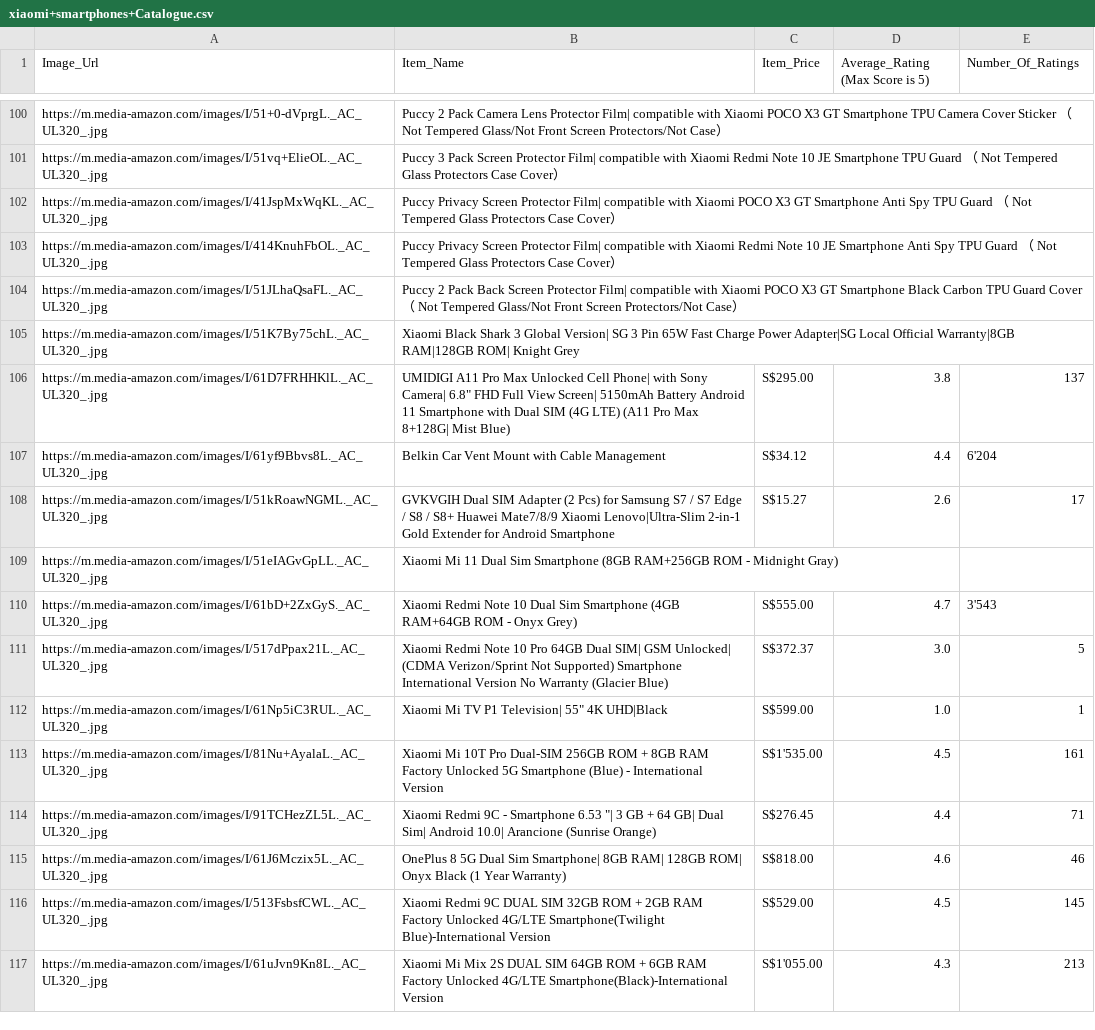
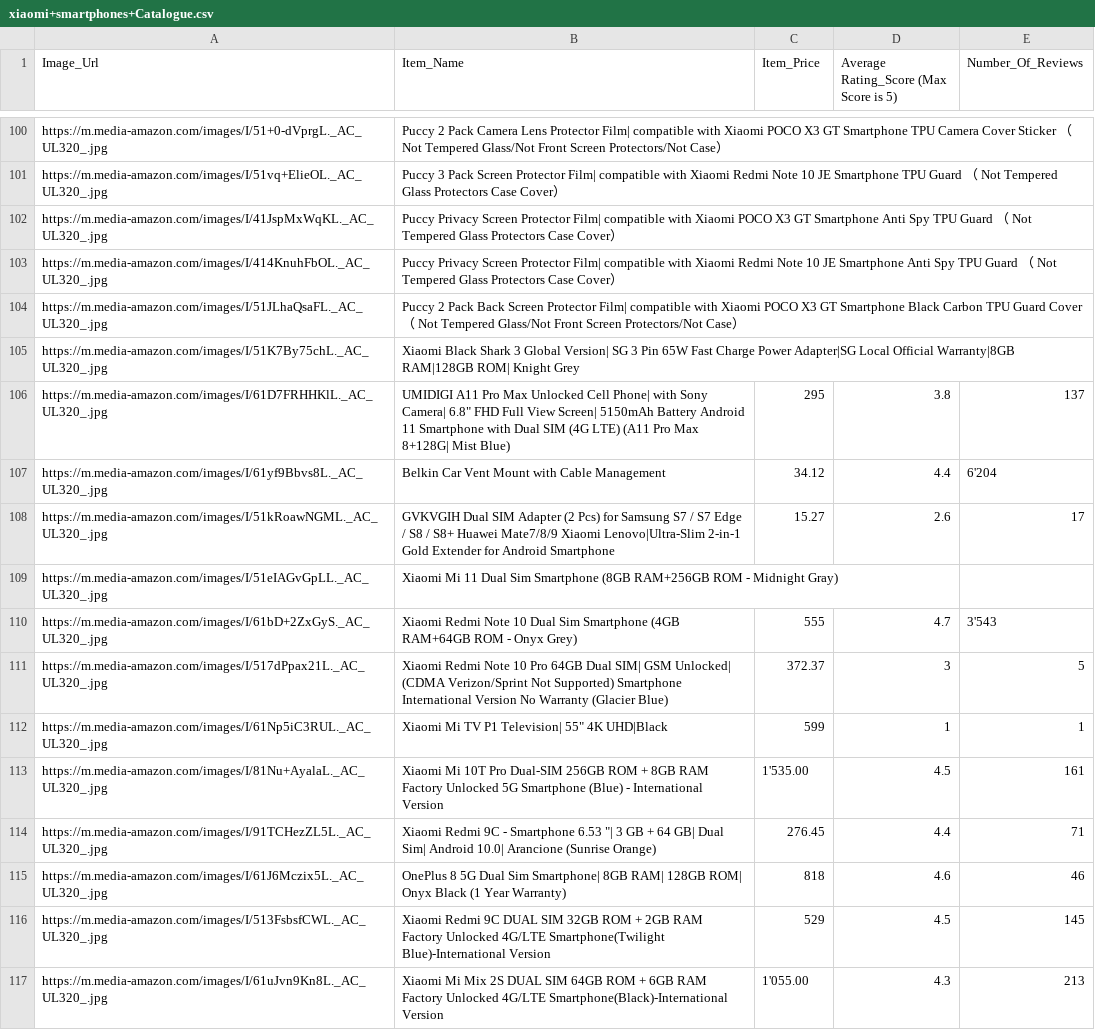
Before and after one commit to Arykelic/FYP-Project, a CSV file: AmazonSG Catalogue Files/xiaomi+smartphones+Catalogue.csv, drawn as a sheet; only a part is shown, gaps mark what is left out; the diff covers the shown part only.

```diff
--- a/AmazonSG Catalogue Files/xiaomi+smartphones+Catalogue.csv
+++ b/AmazonSG Catalogue Files/xiaomi+smartphones+Catalogue.csv
@@ -1 +1 @@
-Image_Url, Item_Name, Item_Price, Average_Rating (Max Score is 5), Number_Of_Ratings
+Image_Url, Item_Name,Item_Price, Average Rating_Score (Max Score is 5),Number_Of_Reviews
@@ -105,13 +105,13 @@ https://m.media-amazon.com/images/I/51JLhaQsaFL._AC_UL320_.jpg,Puccy 2 Pack Back
 https://m.media-amazon.com/images/I/51K7By75chL._AC_UL320_.jpg,Xiaomi Black Shark 3 Global Version| SG 3 Pin 65W Fast Charge Power Adapter|SG Local Official Warranty|8GB RAM|128GB ROM| Knight Grey,,,
-https://m.media-amazon.com/images/I/61D7FRHHKlL._AC_UL320_.jpg,UMIDIGI A11 Pro Max Unlocked Cell Phone| with Sony Camera| 6.8" FHD Full View Screen| 5150mAh Battery Android 11 Smartphone with Dual SIM (4G LTE) (A11 Pro Max 8+128G| Mist Blue),S$295.00,3.8 ,137
-https://m.media-amazon.com/images/I/61yf9Bbvs8L._AC_UL320_.jpg,Belkin Car Vent Mount with Cable Management,S$34.12,4.4 ,6'204
-https://m.media-amazon.com/images/I/51kRoawNGML._AC_UL320_.jpg,GVKVGIH Dual SIM Adapter (2 Pcs) for Samsung S7 / S7 Edge / S8 / S8+ Huawei Mate7/8/9 Xiaomi Lenovo|Ultra-Slim 2-in-1 Gold Extender for Android Smartphone,S$15.27,2.6 ,17
+https://m.media-amazon.com/images/I/61D7FRHHKlL._AC_UL320_.jpg,"UMIDIGI A11 Pro Max Unlocked Cell Phone| with Sony Camera| 6.8"" FHD Full View Screen| 5150mAh Battery Android 11 Smartphone with Dual SIM (4G LTE) (A11 Pro Max 8+128G| Mist Blue)",295,3.8,137
+https://m.media-amazon.com/images/I/61yf9Bbvs8L._AC_UL320_.jpg,Belkin Car Vent Mount with Cable Management,34.12,4.4,6'204
+https://m.media-amazon.com/images/I/51kRoawNGML._AC_UL320_.jpg,GVKVGIH Dual SIM Adapter (2 Pcs) for Samsung S7 / S7 Edge / S8 / S8+ Huawei Mate7/8/9 Xiaomi Lenovo|Ultra-Slim 2-in-1 Gold Extender for Android Smartphone,15.27,2.6,17
 https://m.media-amazon.com/images/I/51eIAGvGpLL._AC_UL320_.jpg,Xiaomi Mi 11 Dual Sim Smartphone (8GB RAM+256GB ROM - Midnight Gray),,,
-https://m.media-amazon.com/images/I/61bD+2ZxGyS._AC_UL320_.jpg,Xiaomi Redmi Note 10 Dual Sim Smartphone (4GB RAM+64GB ROM - Onyx Grey),S$555.00,4.7 ,3'543
-https://m.media-amazon.com/images/I/517dPpax21L._AC_UL320_.jpg,Xiaomi Redmi Note 10 Pro 64GB Dual SIM| GSM Unlocked| (CDMA Verizon/Sprint Not Supported) Smartphone International Version No Warranty (Glacier Blue),S$372.37,3.0 ,5
-https://m.media-amazon.com/images/I/61Np5iC3RUL._AC_UL320_.jpg,Xiaomi Mi TV P1 Television| 55" 4K UHD|Black,S$599.00,1.0 ,1
-https://m.media-amazon.com/images/I/81Nu+AyalaL._AC_UL320_.jpg,Xiaomi Mi 10T Pro Dual-SIM 256GB ROM + 8GB RAM Factory Unlocked 5G Smartphone (Blue) - International Version,S$1'535.00,4.5 ,161
-https://m.media-amazon.com/images/I/91TCHezZL5L._AC_UL320_.jpg,Xiaomi Redmi 9C - Smartphone 6.53 "| 3 GB + 64 GB| Dual Sim| Android 10.0| Arancione (Sunrise Orange),S$276.45,4.4 ,71
-https://m.media-amazon.com/images/I/61J6Mczix5L._AC_UL320_.jpg,OnePlus 8 5G Dual Sim Smartphone| 8GB RAM| 128GB ROM| Onyx Black (1 Year Warranty),S$818.00,4.6 ,46
-https://m.media-amazon.com/images/I/513FsbsfCWL._AC_UL320_.jpg,Xiaomi Redmi 9C DUAL SIM 32GB ROM + 2GB RAM Factory Unlocked 4G/LTE Smartphone(Twilight Blue)-International Version,S$529.00,4.5 ,145
-https://m.media-amazon.com/images/I/61uJvn9Kn8L._AC_UL320_.jpg,Xiaomi Mi Mix 2S DUAL SIM 64GB ROM + 6GB RAM Factory Unlocked 4G/LTE Smartphone(Black)-International Version,S$1'055.00,4.3 ,213
+https://m.media-amazon.com/images/I/61bD+2ZxGyS._AC_UL320_.jpg,Xiaomi Redmi Note 10 Dual Sim Smartphone (4GB RAM+64GB ROM - Onyx Grey),555,4.7,3'543
+https://m.media-amazon.com/images/I/517dPpax21L._AC_UL320_.jpg,Xiaomi Redmi Note 10 Pro 64GB Dual SIM| GSM Unlocked| (CDMA Verizon/Sprint Not Supported) Smartphone International Version No Warranty (Glacier Blue),372.37,3,5
+https://m.media-amazon.com/images/I/61Np5iC3RUL._AC_UL320_.jpg,"Xiaomi Mi TV P1 Television| 55"" 4K UHD|Black",599,1,1
+https://m.media-amazon.com/images/I/81Nu+AyalaL._AC_UL320_.jpg,Xiaomi Mi 10T Pro Dual-SIM 256GB ROM + 8GB RAM Factory Unlocked 5G Smartphone (Blue) - International Version,1'535.00,4.5,161
+https://m.media-amazon.com/images/I/91TCHezZL5L._AC_UL320_.jpg,"Xiaomi Redmi 9C - Smartphone 6.53 ""| 3 GB + 64 GB| Dual Sim| Android 10.0| Arancione (Sunrise Orange)",276.45,4.4,71
+https://m.media-amazon.com/images/I/61J6Mczix5L._AC_UL320_.jpg,OnePlus 8 5G Dual Sim Smartphone| 8GB RAM| 128GB ROM| Onyx Black (1 Year Warranty),818,4.6,46
+https://m.media-amazon.com/images/I/513FsbsfCWL._AC_UL320_.jpg,Xiaomi Redmi 9C DUAL SIM 32GB ROM + 2GB RAM Factory Unlocked 4G/LTE Smartphone(Twilight Blue)-International Version,529,4.5,145
+https://m.media-amazon.com/images/I/61uJvn9Kn8L._AC_UL320_.jpg,Xiaomi Mi Mix 2S DUAL SIM 64GB ROM + 6GB RAM Factory Unlocked 4G/LTE Smartphone(Black)-International Version,1'055.00,4.3,213
```
Also changed, not shown: 98 edited cells elsewhere in this file, 1 other file.
